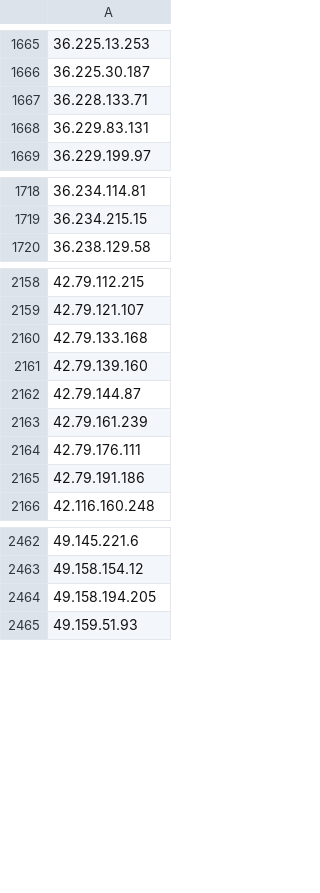
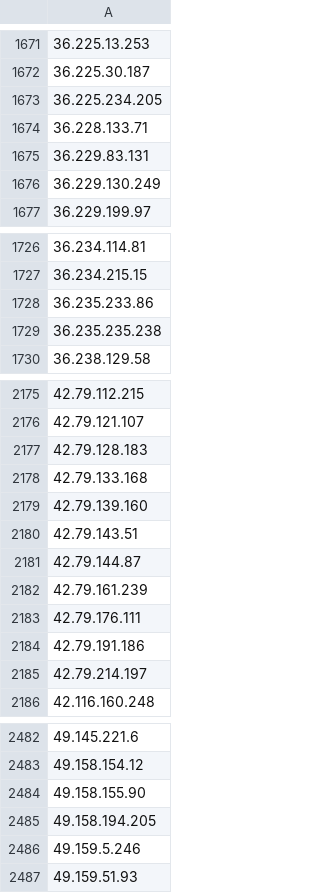
Before and after one commit to TWFGRick/FG-blacklist-public, a CSV file: blocklist-IP.csv, drawn as a sheet; only a part is shown, gaps mark what is left out; the diff covers the shown part only; the diff names each change by its address in the sheet, - before the commit and + after, or states it on an @@ line.

```diff
--- a/blocklist-IP.csv
+++ b/blocklist-IP.csv
+row 1673: 36.225.234.205
+row 1676: 36.229.130.249
+row 1728: 36.235.233.86
+row 1729: 36.235.235.238
+row 2177: 42.79.128.183
+row 2180: 42.79.143.51
+row 2185: 42.79.214.197
+row 2484: 49.158.155.90
+row 2486: 49.159.5.246
```
Also changed, not shown: 43 added rows elsewhere in this file, thirdparty-sha256/2026/202611.csv, 2 other files.
